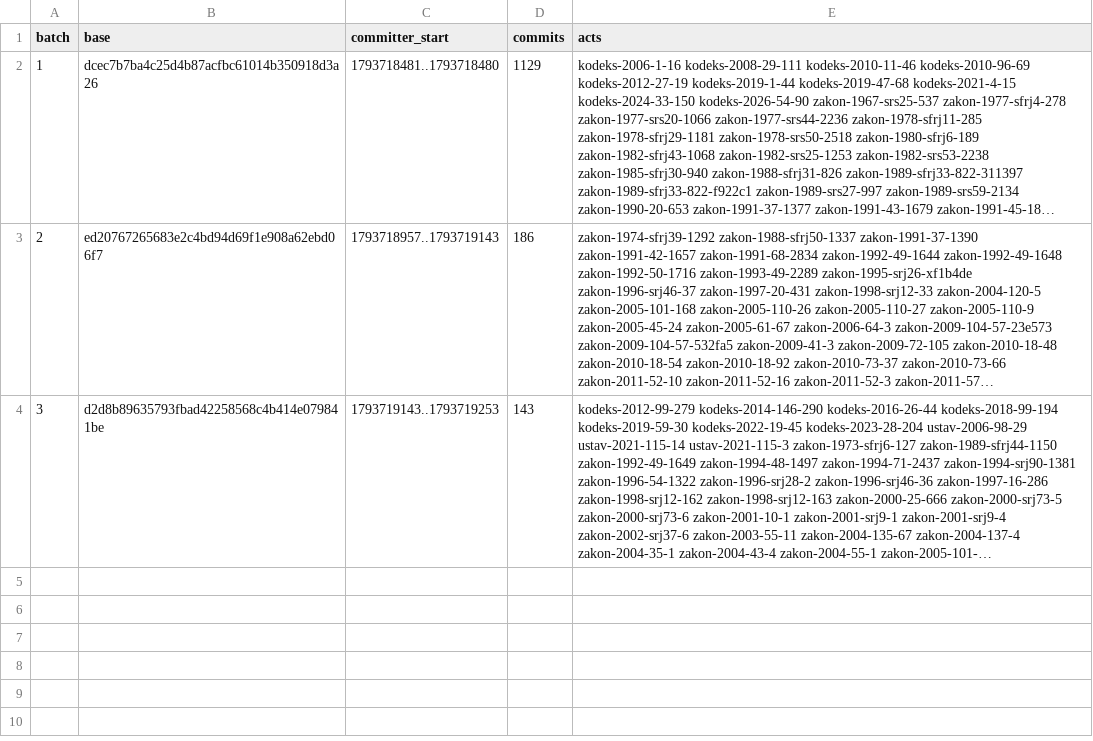
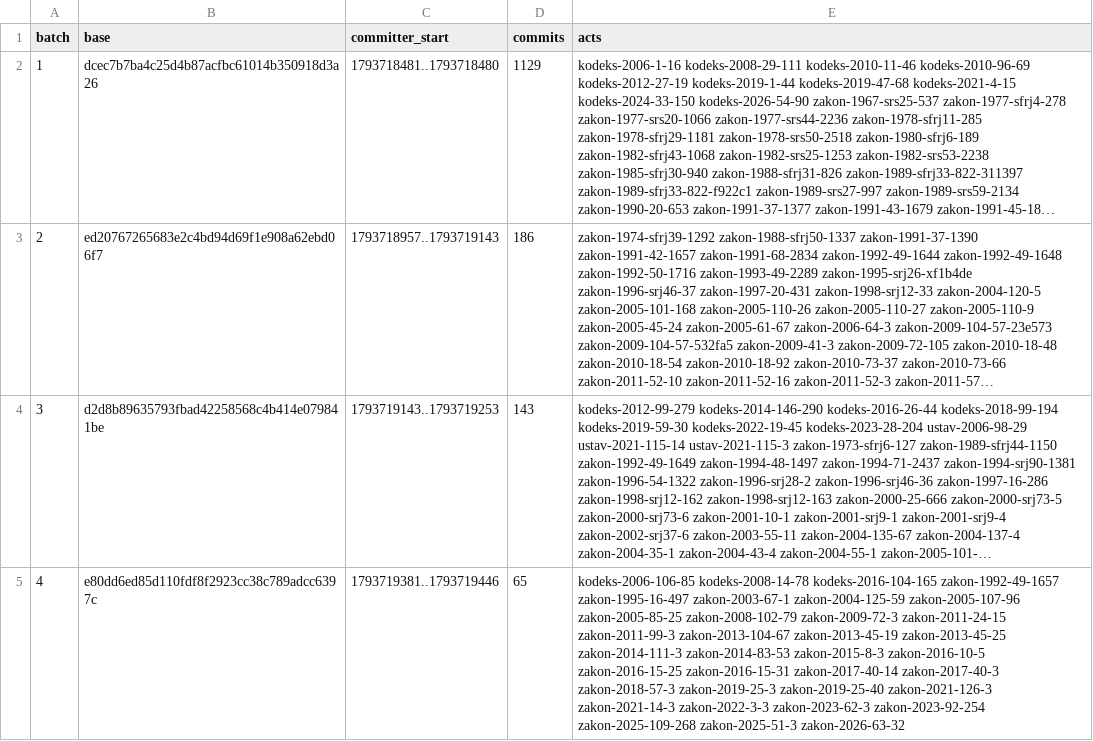
Before and after one commit to lexifina/serbia-law, a CSV file: data/appends.csv, drawn as a sheet; long unchanged cells end in …; the diff names each change by its address in the sheet, - before the commit and + after, or states it on an @@ line.

```diff
--- a/data/appends.csv
+++ b/data/appends.csv
+row 5: 4 | e80dd6ed85d110fdf8f2923cc38c789adcc6397c | 1793719381..1793719446 | 65 | kodeks-2006-106-85 kodeks-2008-14-78 kodeks-2016-104-165 zakon-1992-49-1657 zakon-1995-16-497 zakon-2003-67-1 zakon-2004-125-59 zakon-2005-107-96 zakon-2005-85-25 zakon-2008-102-79 zakon-2009-72-3 zakon-2011-24-15 zakon-2011-99-3 zakon-2013-104-67 zakon-2013-45-19 zakon-2013-45-25 zakon-2014-111-3 zakon-2014-83-53 zakon-2015-8-3 zakon-2016-10-5 zakon-2016-15-25 zakon-2016-15-31 zakon-2017-40-14 zakon-2017-40-3 zakon-2018-57-3 zakon-2019-25-3 zakon-2019-25-40 zakon-2021-126-3 zakon-2021-14-3 zakon-2022-3-3 zakon-2023-62-3 zakon-2023-92-254 zakon-2025-109-268 zakon-2025-51-3 zakon-2026-63-32
```
Also changed, not shown: data/commits.csv, 42 other files.
